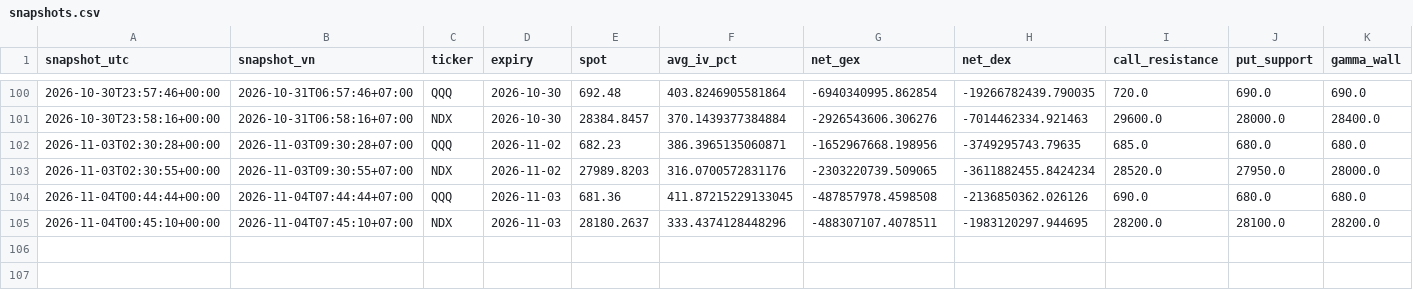
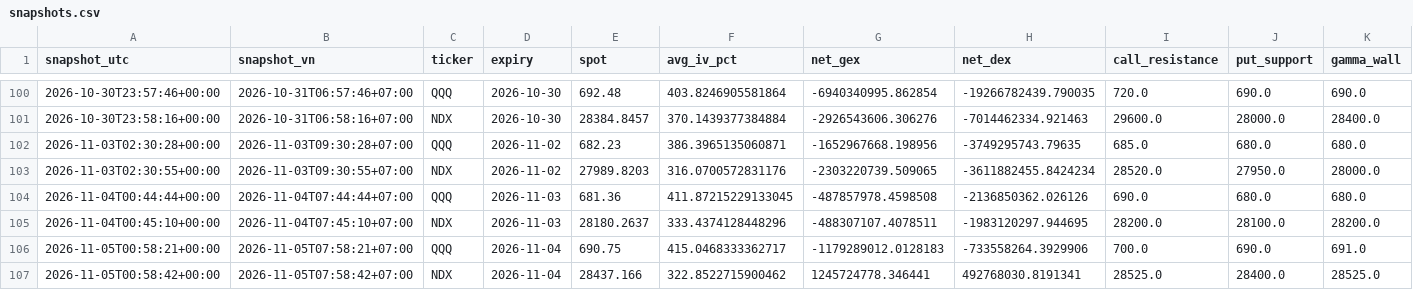
Before and after one commit to khangkaka066/OptionFLow-simple, a CSV file: history/snapshots.csv, drawn as a sheet; only a part is shown, gaps mark what is left out; rows hold the shown columns only; the diff names each change by its address in the sheet, - before the commit and + after, or states it on an @@ line.

```diff
--- a/history/snapshots.csv
+++ b/history/snapshots.csv
+row 106: 2026-11-05T00:58:21+00:00 | 2026-11-05T07:58:21+07:00 | QQQ | 2026-11-04 | 690.75 | 415.0468333362717 | -1179289012.0128183 | -733558264.3929906 | 700.0 | 690.0 | 691.0
+row 107: 2026-11-05T00:58:42+00:00 | 2026-11-05T07:58:42+07:00 | NDX | 2026-11-04 | 28437.166 | 322.8522715900462 | 1245724778.346441 | 492768030.8191341 | 28525.0 | 28400.0 | 28525.0
```
Also changed, not shown: 2 other files.
